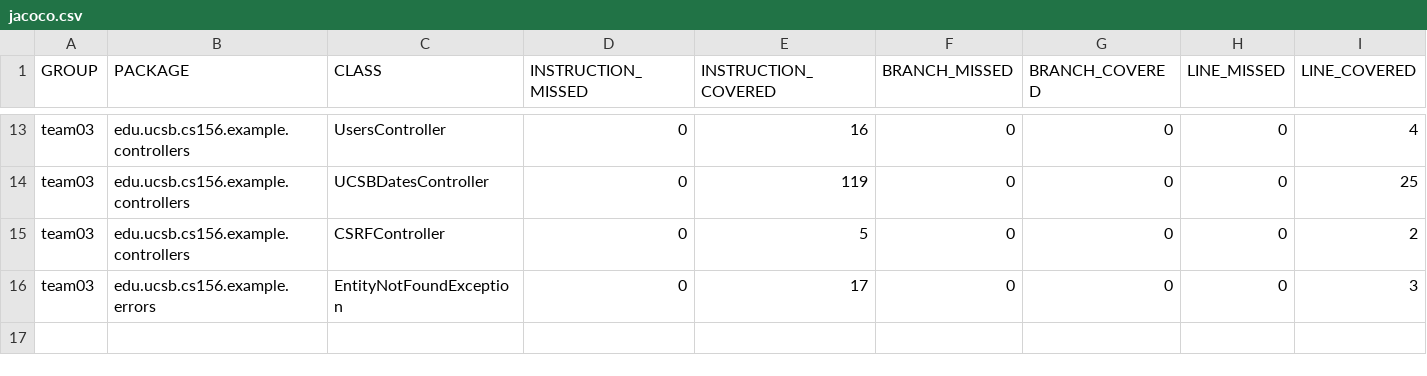
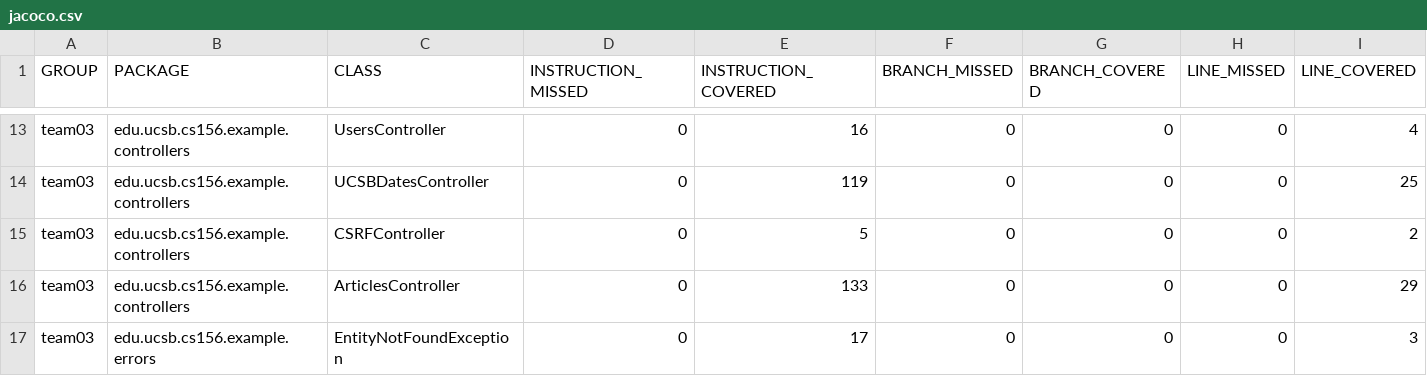
Before and after one commit to ucsb-cs156-f23/team03-f23-7pm-3, a CSV file: jacoco/jacoco.csv, drawn as a sheet; only a part is shown, gaps mark what is left out; rows hold the shown columns only; the diff names each change by its address in the sheet, - before the commit and + after, or states it on an @@ line.

Commit message:
Deploying to gh-pages from @ ucsb-cs156-f23/team03-f23-7pm-3@297484806a12637f409b427fb455fd66607ff8f0 🚀

```diff
--- a/jacoco/jacoco.csv
+++ b/jacoco/jacoco.csv
+row 16: team03 | edu.ucsb.cs156.example.controllers | ArticlesController | 0 | 133 | 0 | 0 | 0 | 29
```
Also changed, not shown: 7 other files.
